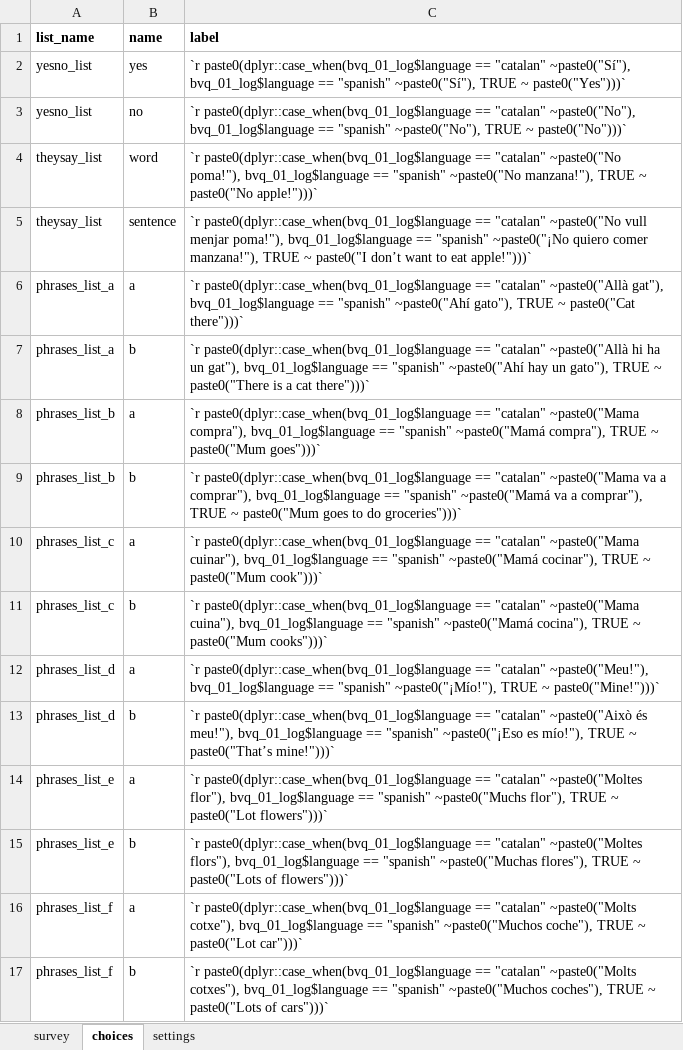
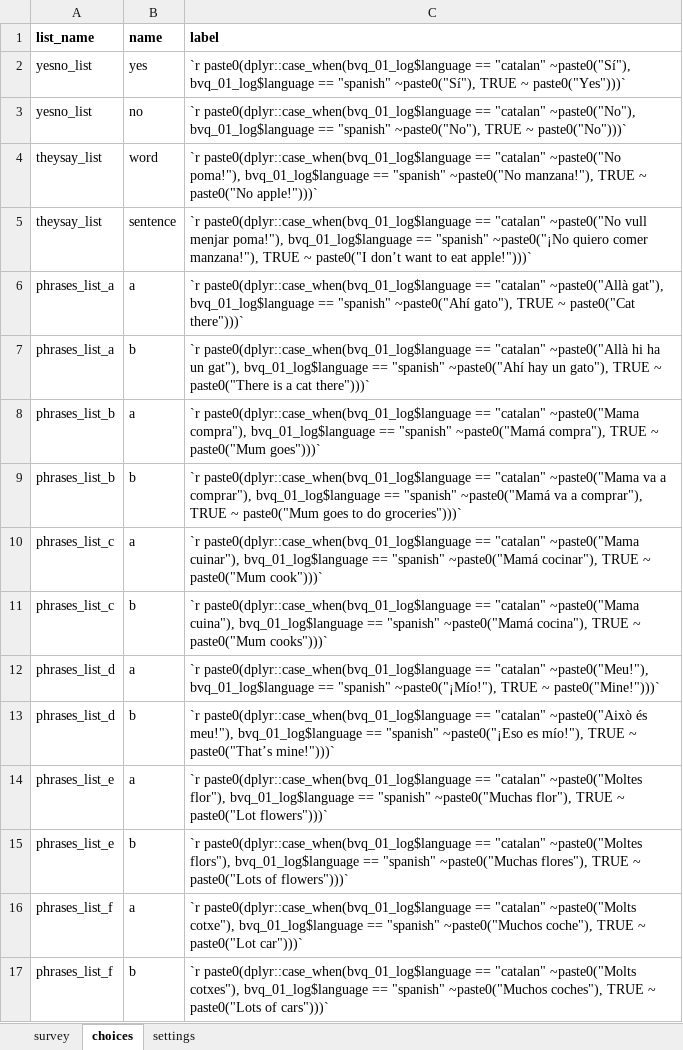
Before and after one commit to gongcastro/bvq, an Excel workbook: inst/formr/bvq-1.0.1/bvq_grammar.xlsx, sheet choices, drawn as a sheet; values as stored, in another font and other column widths than the file's, no borders; the diff names each change by its address in the sheet, - before the commit and + after, or states it on an @@ line.

Commit message:
Fix item and solve #53

```diff
--- a/inst/formr/bvq-1.0.1/bvq_grammar.xlsx (sheet choices)
+++ b/inst/formr/bvq-1.0.1/bvq_grammar.xlsx (sheet choices)
-C14 (label): …== "spanish" ~paste0("Muchs flor"), TRUE…
+C14 (label): …== "spanish" ~paste0("Muchas flor"), TRUE…
```
